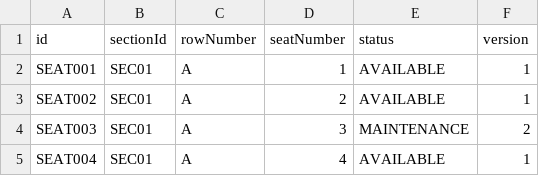
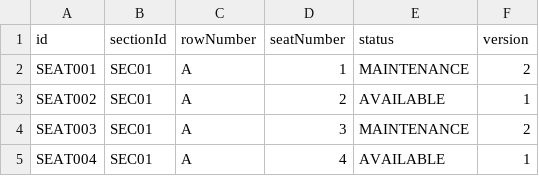
Before and after one commit to khaitrieu-GT/Lab211-Group3, a CSV file: data/seats.csv, drawn as a sheet; only a part is shown.

```diff
--- a/data/seats.csv
+++ b/data/seats.csv
@@ -1,3 +1,3 @@
 id,sectionId,rowNumber,seatNumber,status,version
-SEAT001,SEC01,A,1,AVAILABLE,1
+SEAT001,SEC01,A,1,MAINTENANCE,2
 SEAT002,SEC01,A,2,AVAILABLE,1
```
Also changed, not shown: data/tickets.csv, 3 other files.
